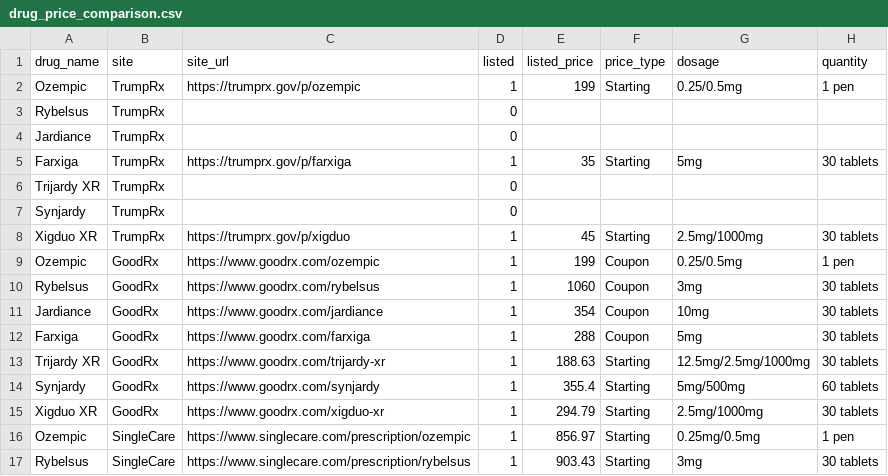
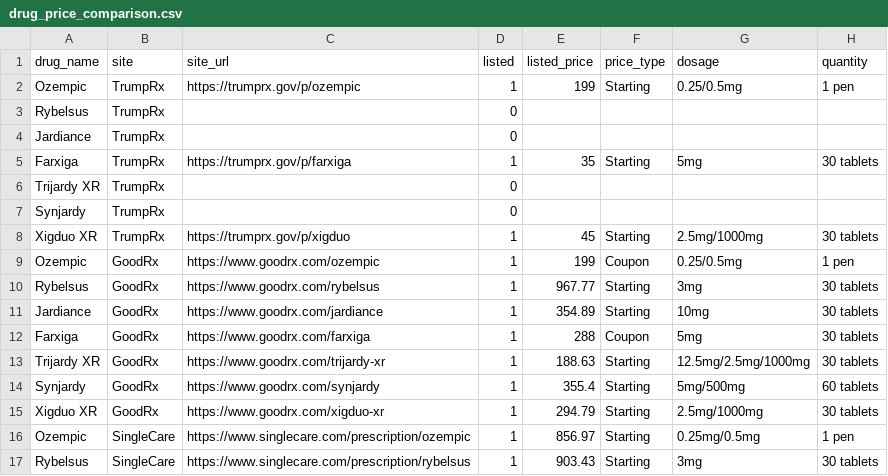
Before and after one commit to mads7984/DCDA40833-final-project, a CSV file: data/drug_price_comparison.csv, drawn as a sheet; only a part is shown; the diff names each change by its address in the sheet, - before the commit and + after, or states it on an @@ line.

Commit message:
Updated small errors in the data, built home page, and built overview page with data tables split up by drug

```diff
--- a/data/drug_price_comparison.csv
+++ b/data/drug_price_comparison.csv
-E10 (listed_price): 1060
+E10 (listed_price): 967.77
-F10:F11 (price_type): Coupon
+F10:F11 (price_type): Starting
-E11 (listed_price): 354
+E11 (listed_price): 354.89
```
Also changed, not shown: 5 other files.
